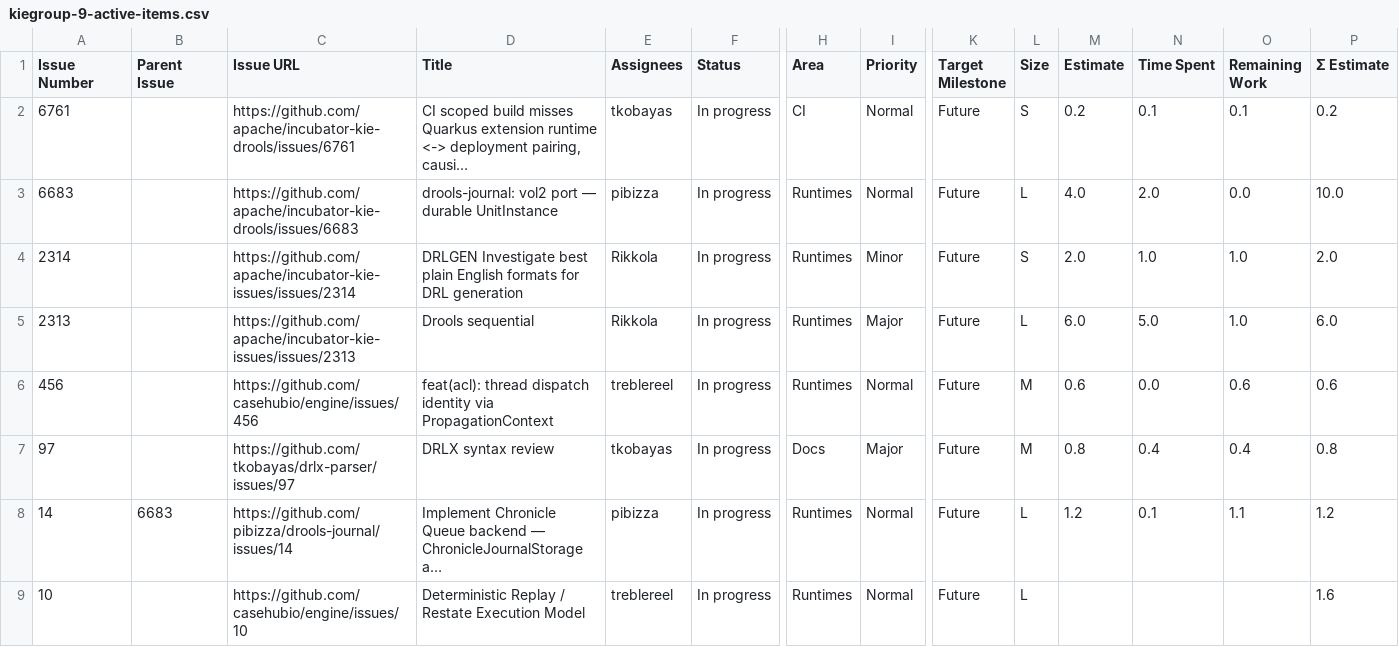
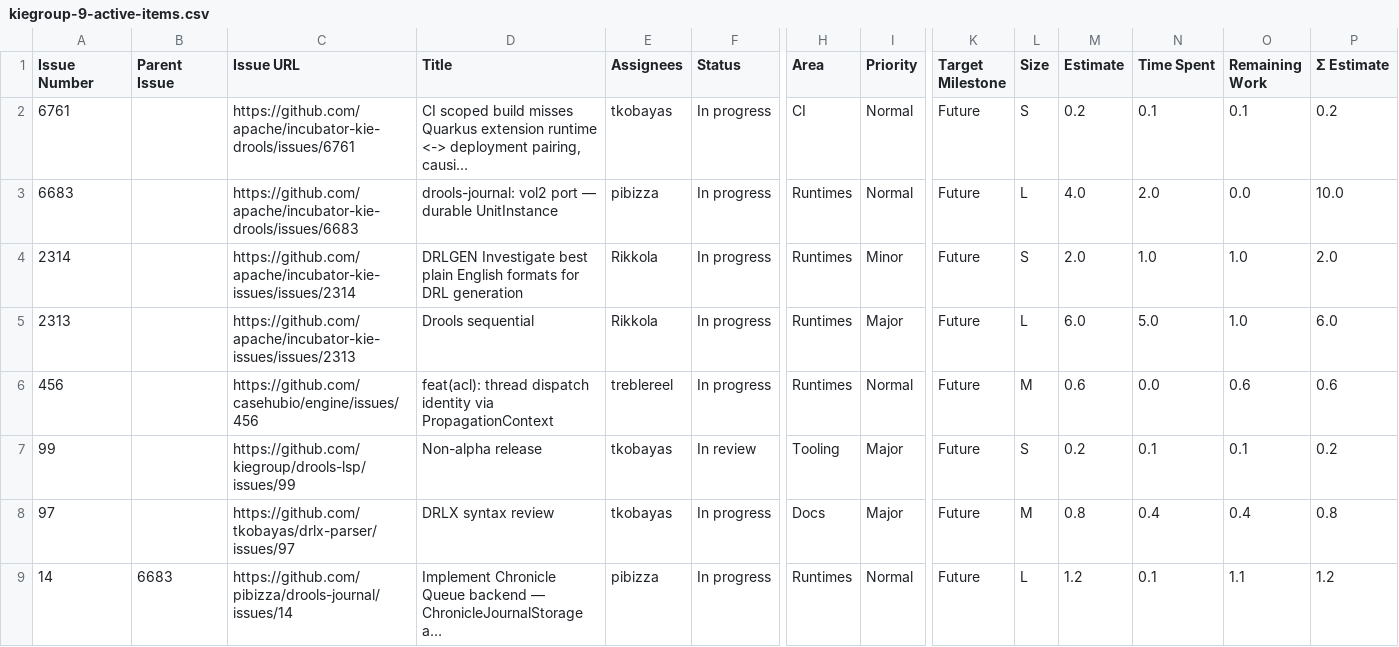
Before and after one commit to kubesmarts/pm-automations, a CSV file: exports/kiegroup-9-active-items.csv, drawn as a sheet; only a part is shown, gaps mark what is left out; the shorter side is filled out with more unchanged rows; long unchanged cells end in …; rows hold the shown columns only; the diff names each change by its address in the sheet, - before the commit and + after, or states it on an @@ line.

```diff
--- a/exports/kiegroup-9-active-items.csv
+++ b/exports/kiegroup-9-active-items.csv
+row 7: 99 |  | https://github.com/kiegroup/drools-lsp/issues/99 | Non-alpha release | tkobayas | In review | Tooling | Major | Future | S | 0.2 | 0.1 | 0.1 | 0.2
```
Also changed, not shown: exports/kubesmarts-3-active-items.csv, exports/quarkiverse-11-active-items.csv.
